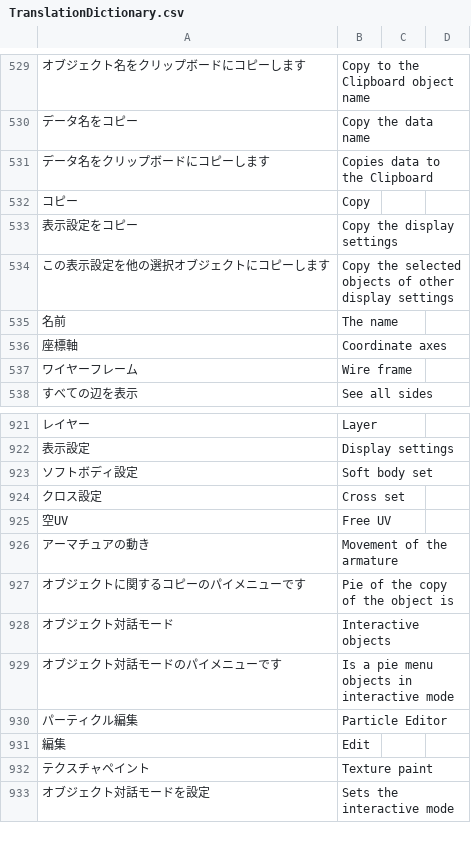
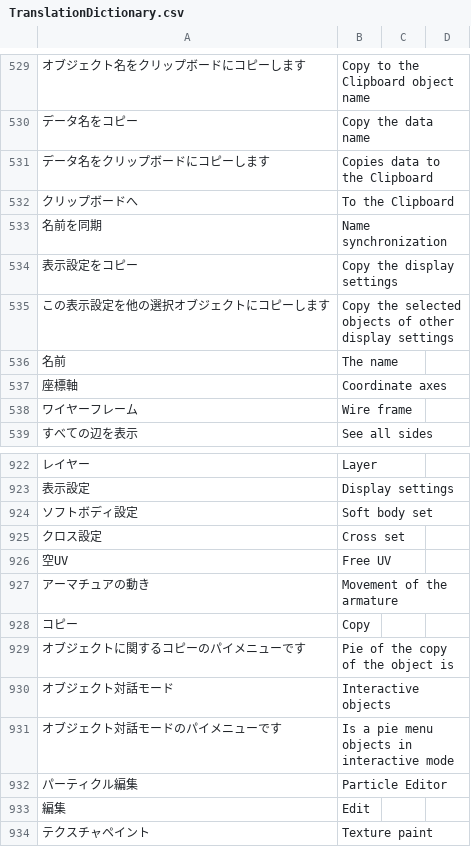
Before and after one commit to PyrokinesisStudio/Blender-Scramble-Addon, a CSV file: Scramble Addon/TranslationDictionary.csv, drawn as a sheet; only a part is shown, gaps mark what is left out; the shorter side is filled out with more unchanged rows.

```diff
--- a/Scramble Addon/TranslationDictionary.csv
+++ b/Scramble Addon/TranslationDictionary.csv
@@ -534,3 +534,4 @@
 "データ名をクリップボードにコピーします","Copies data to the Clipboard"
-"コピー","Copy"
+"クリップボードへ","To the Clipboard"
+"名前を同期","Name synchronization"
 "表示設定をコピー","Copy the display settings"
@@ -929,2 +930,3 @@
 "アーマチュアの動き","Movement of the armature"
+"コピー","Copy"
 "オブジェクトに関するコピーのパイメニューです","Pie of the copy of the object is"
```
Also changed, not shown: 2 other files.
